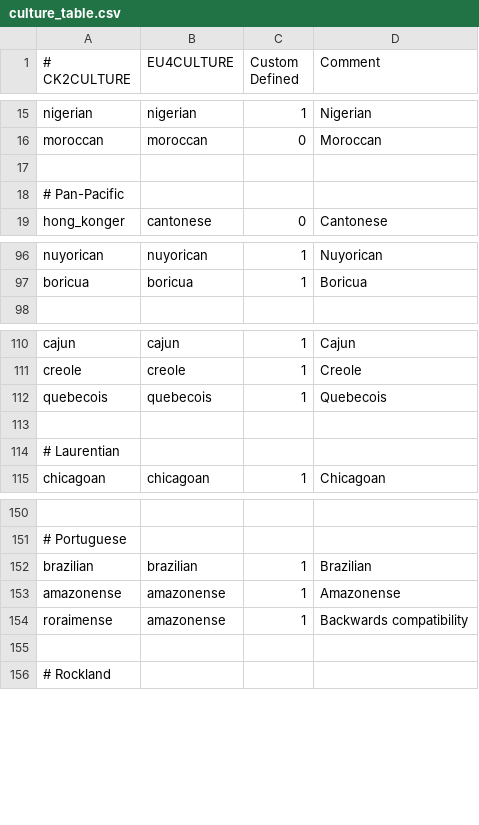
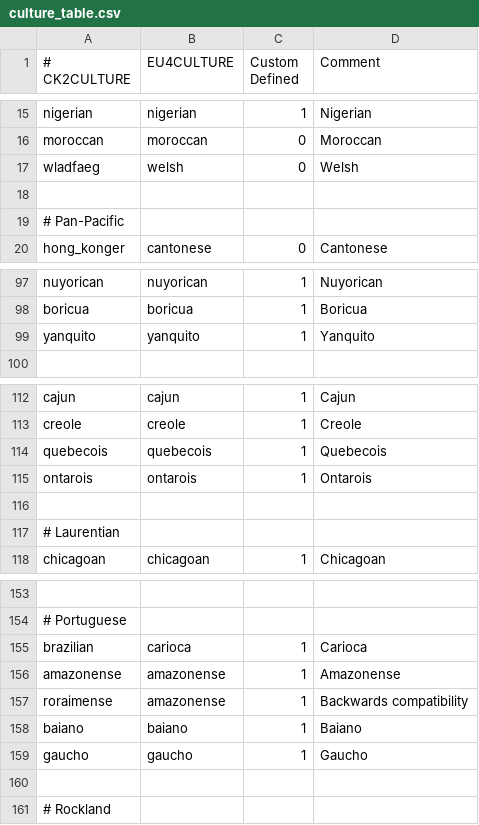
Before and after one commit to Dryhad/long-after-the-end, a CSV file: After the End - EU4 Converter/eu4_converter/culture_table.csv, drawn as a sheet; only a part is shown, gaps mark what is left out; addresses are those after the commit; the diff names each change by its address in the sheet, - before the commit and + after, or states it on an @@ line.

Commit message:
More compatibility
More cultures
Added Nousthreskia
Fully deprecated Brazilian culture (now converts to Carioca)
Fixed spelling error in Gaucho

```diff
--- a/After the End - EU4 Converter/eu4_converter/culture_table.csv
+++ b/After the End - EU4 Converter/eu4_converter/culture_table.csv
+row 17: wladfaeg | welsh | 0 | Welsh
+row 99: yanquito | yanquito | 1 | Yanquito
+row 115: ontarois | ontarois | 1 | Ontarois
-B155 (EU4CULTURE): brazilian
+B155 (EU4CULTURE): carioca
-D155 (Comment): Brazilian
+D155 (Comment): Carioca
+row 158: baiano | baiano | 1 | Baiano
+row 159: gaucho | gaucho | 1 | Gaucho
```
Also changed, not shown: After the End - EU4 Converter/eu4_converter/religion_table.csv, 22 other files.
